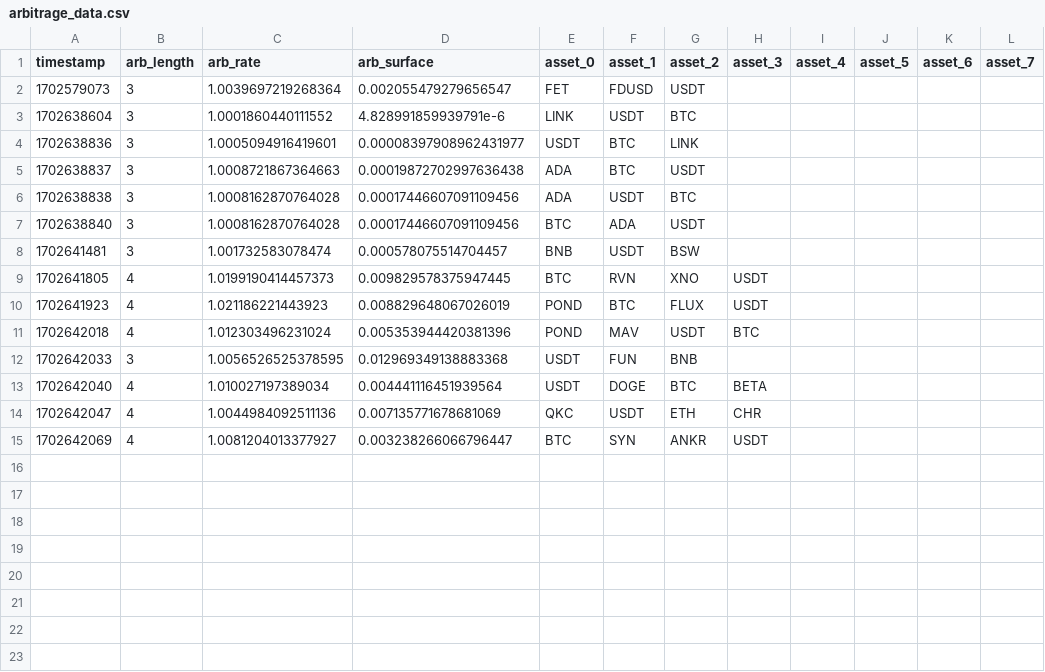
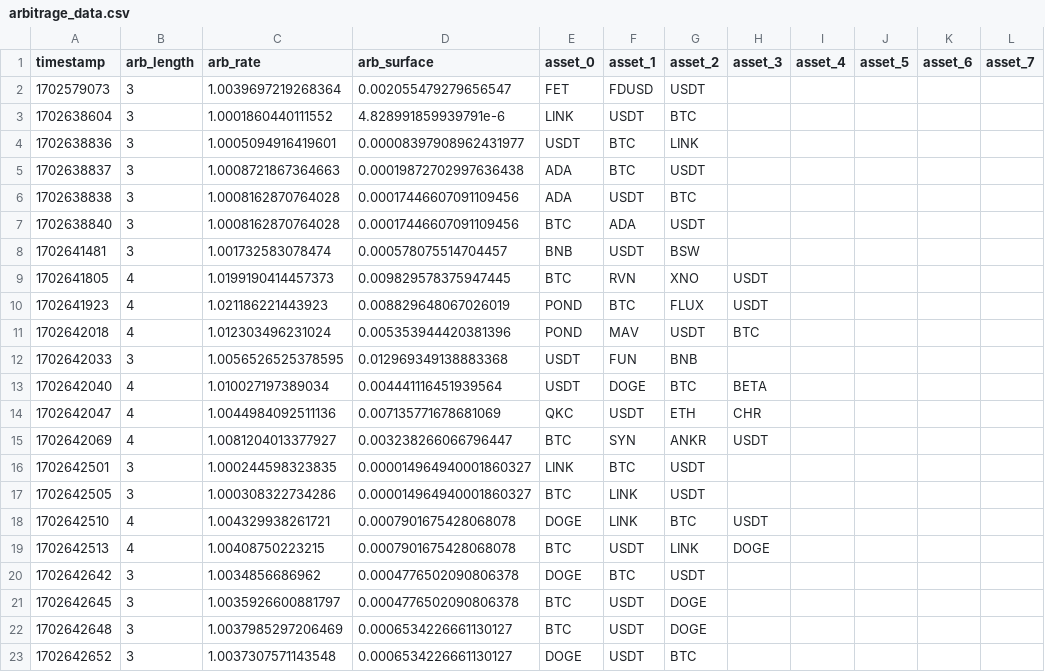
Before and after one commit to coderaidershaun/49-bellman-ford-binance-arb, a CSV file: arbitrage_data.csv, drawn as a sheet; the diff names each change by its address in the sheet, - before the commit and + after, or states it on an @@ line.

```diff
--- a/arbitrage_data.csv
+++ b/arbitrage_data.csv
+row 16: 1702642501 | 3 | 1.000244598323835 | 0.000014964940001860327 | LINK | BTC | USDT
+row 17: 1702642505 | 3 | 1.000308322734286 | 0.000014964940001860327 | BTC | LINK | USDT
+row 18: 1702642510 | 4 | 1.004329938261721 | 0.0007901675428068078 | DOGE | LINK | BTC | USDT
+row 19: 1702642513 | 4 | 1.00408750223215 | 0.0007901675428068078 | BTC | USDT | LINK | DOGE
+row 20: 1702642642 | 3 | 1.0034856686962 | 0.0004776502090806378 | DOGE | BTC | USDT
+row 21: 1702642645 | 3 | 1.0035926600881797 | 0.0004776502090806378 | BTC | USDT | DOGE
+row 22: 1702642648 | 3 | 1.0037985297206469 | 0.0006534226661130127 | BTC | USDT | DOGE
+row 23: 1702642652 | 3 | 1.0037307571143548 | 0.0006534226661130127 | DOGE | USDT | BTC
```
Also changed, not shown: 5 other files.
